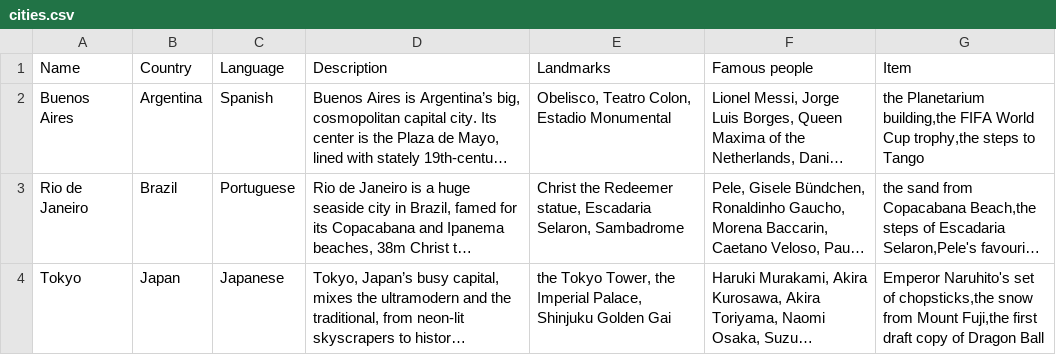
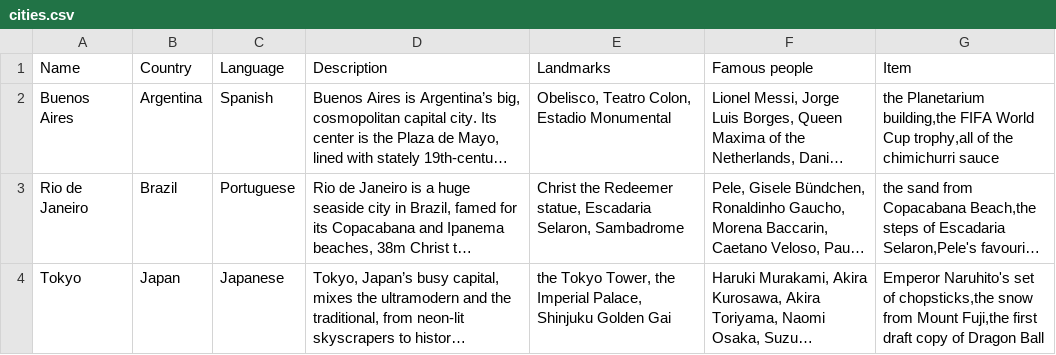
Before and after one commit to jbocciadev/PP3_Diego_Santacarmen, a CSV file: cities.csv, drawn as a sheet; long unchanged cells end in …; the diff names each change by its address in the sheet, - before the commit and + after, or states it on an @@ line.

```diff
--- a/cities.csv
+++ b/cities.csv
-G2 (Item): …World Cup trophy,the steps to Tango
+G2 (Item): …World Cup trophy,all of the chimichurri sauce
```
Also changed, not shown: 2 other files.
